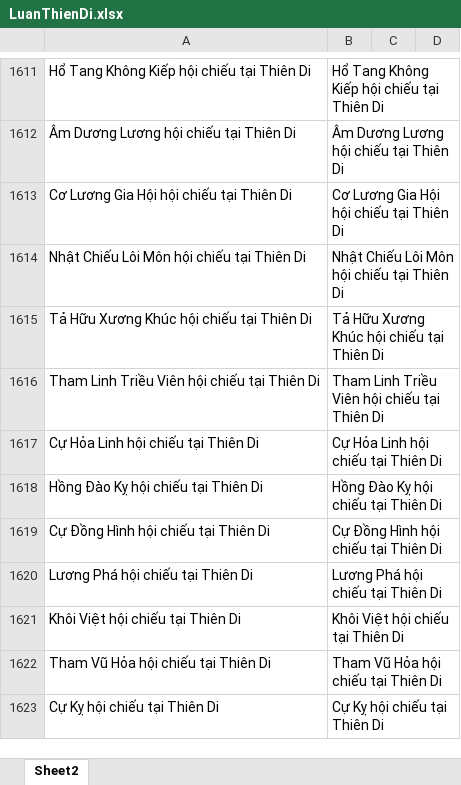
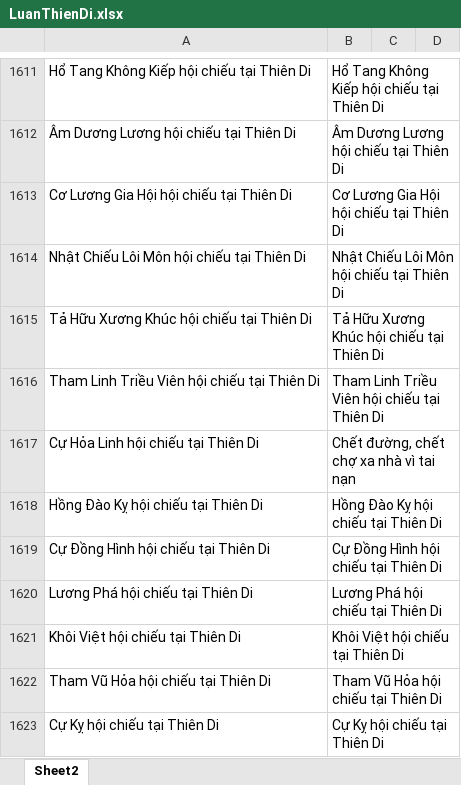
Before and after one commit to Donniehieu/TuVi, an Excel workbook: LuanThienDi.xlsx, sheet Sheet2, drawn as a sheet; only a part is shown, gaps mark what is left out; values as stored, in another font and other column widths than the file's, no borders; conditional formats not drawn; the diff names each change by its address in the sheet, - before the commit and + after, or states it on an @@ line.

```diff
--- a/LuanThienDi.xlsx (sheet Sheet2)
+++ b/LuanThienDi.xlsx (sheet Sheet2)
-B1617: Cự Hỏa Linh hội chiếu tại Thiên Di
+B1617: Chết đường, chết chợ xa nhà vì tai nạn
```
Also changed, not shown: LuanPhucDuc.xlsx, LuanTatAch.xlsx.
